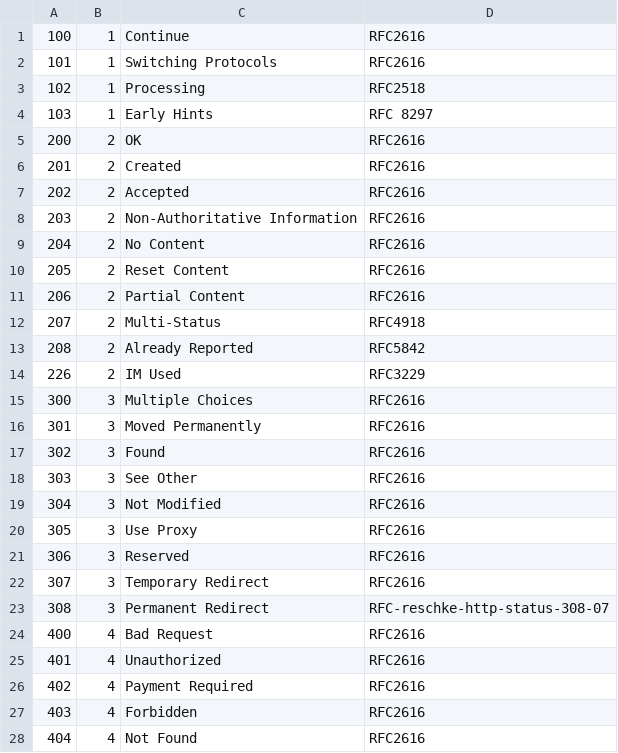
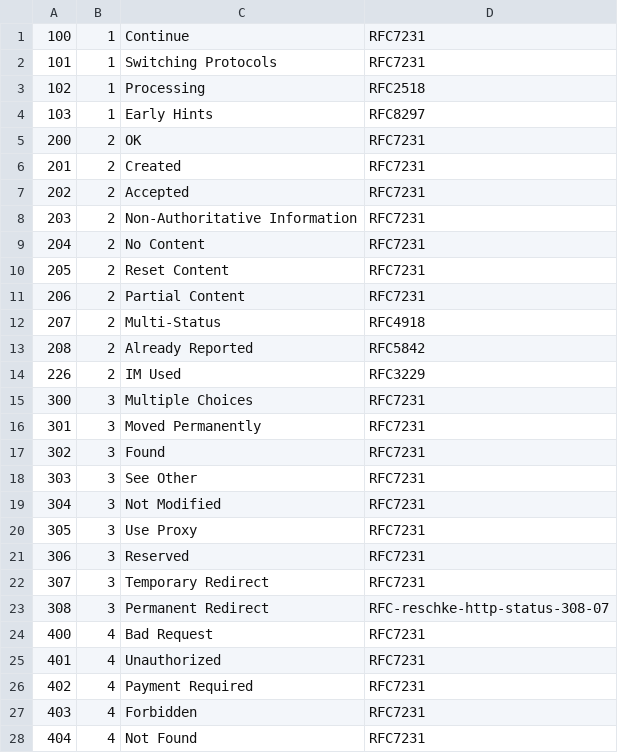
Before and after one commit to sterchelen/hssp, a CSV file: internal/status/http-statuses.csv, drawn as a sheet; only a part is shown; the diff covers the shown part only.

```diff
--- a/internal/status/http-statuses.csv
+++ b/internal/status/http-statuses.csv
@@ -1,12 +1,12 @@
-100,1,Continue,RFC2616
-101,1,Switching Protocols,RFC2616
+100,1,Continue,RFC7231
+101,1,Switching Protocols,RFC7231
 102,1,Processing,RFC2518
-103,1,Early Hints,RFC 8297
-200,2,OK,RFC2616
-201,2,Created,RFC2616
-202,2,Accepted,RFC2616
-203,2,Non-Authoritative Information,RFC2616
-204,2,No Content,RFC2616
-205,2,Reset Content,RFC2616
-206,2,Partial Content,RFC2616
+103,1,Early Hints,RFC8297
+200,2,OK,RFC7231
+201,2,Created,RFC7231
+202,2,Accepted,RFC7231
+203,2,Non-Authoritative Information,RFC7231
+204,2,No Content,RFC7231
+205,2,Reset Content,RFC7231
+206,2,Partial Content,RFC7231
 207,2,Multi-Status,RFC4918
@@ -14,15 +14,15 @@
 226,2,IM Used,RFC3229
-300,3,Multiple Choices,RFC2616
-301,3,Moved Permanently,RFC2616
-302,3,Found,RFC2616
-303,3,See Other,RFC2616
-304,3,Not Modified,RFC2616
-305,3,Use Proxy,RFC2616
-306,3,Reserved,RFC2616
-307,3,Temporary Redirect,RFC2616
+300,3,Multiple Choices,RFC7231
+301,3,Moved Permanently,RFC7231
+302,3,Found,RFC7231
+303,3,See Other,RFC7231
+304,3,Not Modified,RFC7231
+305,3,Use Proxy,RFC7231
+306,3,Reserved,RFC7231
+307,3,Temporary Redirect,RFC7231
 308,3,Permanent Redirect,RFC-reschke-http-status-308-07
-400,4,Bad Request,RFC2616
-401,4,Unauthorized,RFC2616
-402,4,Payment Required,RFC2616
-403,4,Forbidden,RFC2616
-404,4,Not Found,RFC2616
+400,4,Bad Request,RFC7231
+401,4,Unauthorized,RFC7231
+402,4,Payment Required,RFC7231
+403,4,Forbidden,RFC7231
+404,4,Not Found,RFC7231
```
Also changed, not shown: 19 edited cells elsewhere in this file, 1 other file.
